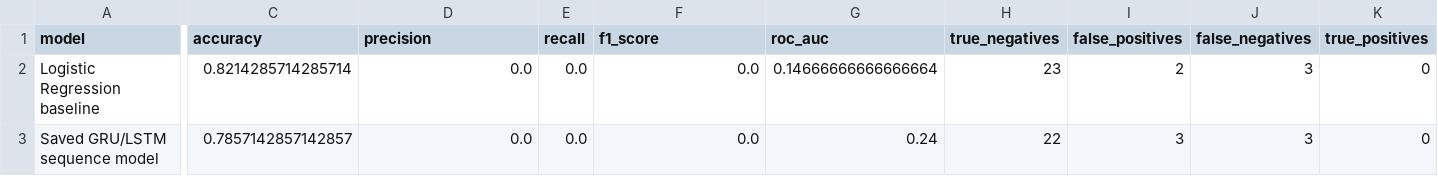
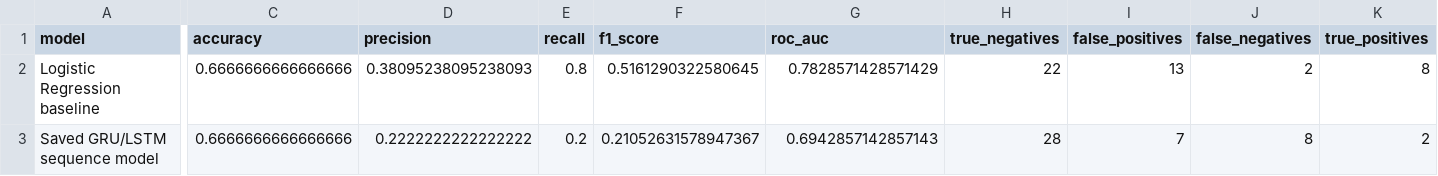
Before and after one commit to 03240393gcbs-creator/MLA307-Customer-Churn-Prediction, a CSV file: model_results/test_metrics.csv, drawn as a sheet; only a part is shown, gaps mark what is left out; the diff covers the shown part only; the diff names each change by its address in the sheet, - before the commit and + after, or states it on an @@ line.

```diff
--- a/model_results/test_metrics.csv
+++ b/model_results/test_metrics.csv
-C2 (accuracy): 0.8214285714285714
+C2 (accuracy): 0.6666666666666666
-D2 (precision): 0.0
+D2 (precision): 0.38095238095238093
-E2 (recall): 0.0
+E2 (recall): 0.8
-F2 (f1_score): 0.0
+F2 (f1_score): 0.5161290322580645
-G2 (roc_auc): 0.14666666666666664
+G2 (roc_auc): 0.7828571428571429
-H2 (true_negatives): 23
+H2 (true_negatives): 22
-I2 (false_positives): 2
+I2 (false_positives): 13
-J2 (false_negatives): 3
+J2 (false_negatives): 2
-K2 (true_positives): 0
+K2 (true_positives): 8
-C3 (accuracy): 0.7857142857142857
+C3 (accuracy): 0.6666666666666666
-D3 (precision): 0.0
+D3 (precision): 0.2222222222222222
-E3 (recall): 0.0
+E3 (recall): 0.2
-F3 (f1_score): 0.0
+F3 (f1_score): 0.21052631578947367
-G3 (roc_auc): 0.24
+G3 (roc_auc): 0.6942857142857143
-H3 (true_negatives): 22
+H3 (true_negatives): 28
-I3 (false_positives): 3
+I3 (false_positives): 7
-J3 (false_negatives): 3
+J3 (false_negatives): 8
-K3 (true_positives): 0
+K3 (true_positives): 2
```
Also changed, not shown: 1 edited cell elsewhere in this file, model_results/cv_oof_predictions.csv, model_results/seed_robustness_validation.csv, 18 other files.
